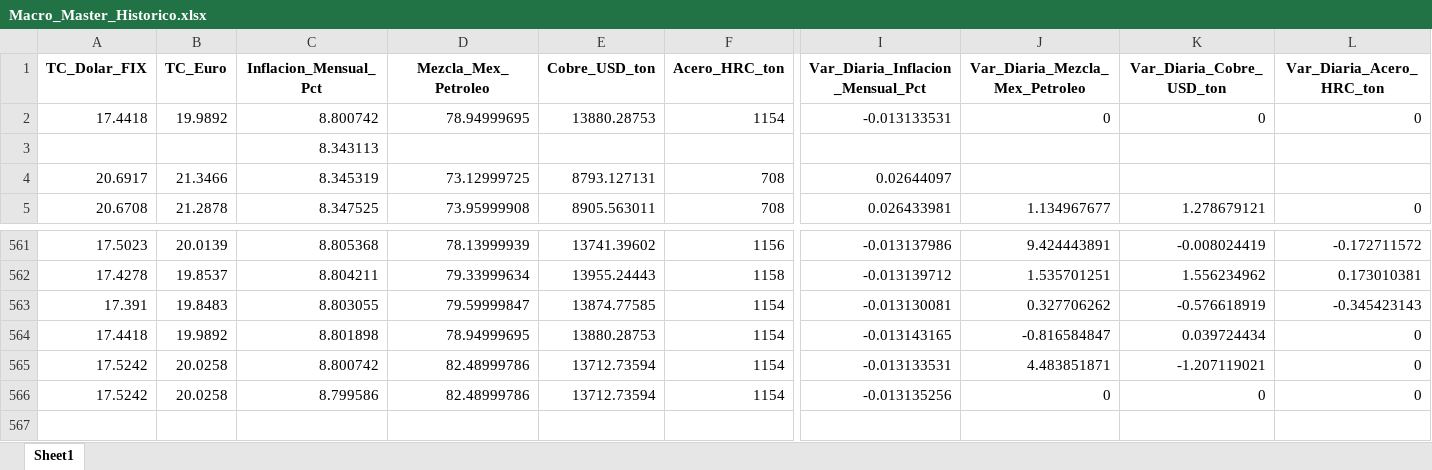
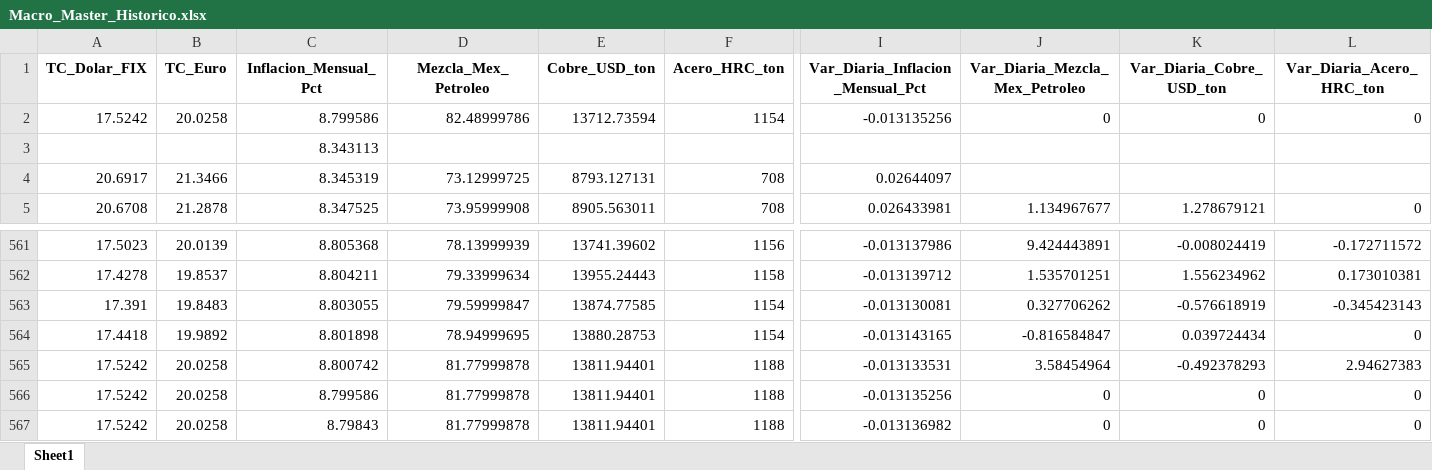
Before and after one commit to dataautomatizacioncalorex-byte/macro-dashboard, an Excel workbook: Macro_Master_Historico.xlsx, sheet Sheet1, drawn as a sheet; only a part is shown, gaps mark what is left out; values as stored, in another font and other column widths than the file's, no borders; rows hold the shown columns only; the diff names each change by its address in the sheet, - before the commit and + after, or states it on an @@ line.

```diff
--- a/Macro_Master_Historico.xlsx (sheet Sheet1)
+++ b/Macro_Master_Historico.xlsx (sheet Sheet1)
-A2 (TC_Dolar_FIX): 17.4418
+A2 (TC_Dolar_FIX): 17.5242
-B2 (TC_Euro): 19.9892
+B2 (TC_Euro): 20.0258
-C2 (Inflacion_Mensual_Pct): 8.800742
+C2 (Inflacion_Mensual_Pct): 8.799586
-D2 (Mezcla_Mex_Petroleo): 78.94999695
+D2 (Mezcla_Mex_Petroleo): 82.48999786
-E2 (Cobre_USD_ton): 13880.28753
+E2 (Cobre_USD_ton): 13712.73594
-I2 (Var_Diaria_Inflacion_Mensual_Pct): -0.013133531
+I2 (Var_Diaria_Inflacion_Mensual_Pct): -0.013135256
-D565:D566 (Mezcla_Mex_Petroleo): 82.48999786
+D565:D566 (Mezcla_Mex_Petroleo): 81.77999878
-E565:E566 (Cobre_USD_ton): 13712.73594
+E565:E566 (Cobre_USD_ton): 13811.94401
-F565:F566 (Acero_HRC_ton): 1154
+F565:F566 (Acero_HRC_ton): 1188
-J565 (Var_Diaria_Mezcla_Mex_Petroleo): 4.483851871
+J565 (Var_Diaria_Mezcla_Mex_Petroleo): 3.58454964
-K565 (Var_Diaria_Cobre_USD_ton): -1.207119021
+K565 (Var_Diaria_Cobre_USD_ton): -0.492378293
-L565 (Var_Diaria_Acero_HRC_ton): 0
+L565 (Var_Diaria_Acero_HRC_ton): 2.94627383
+row 567: 17.5242 | 20.0258 | 8.79843 | 81.77999878 | 13811.94401 | 1188 | -0.013136982 | 0 | 0 | 0
```
